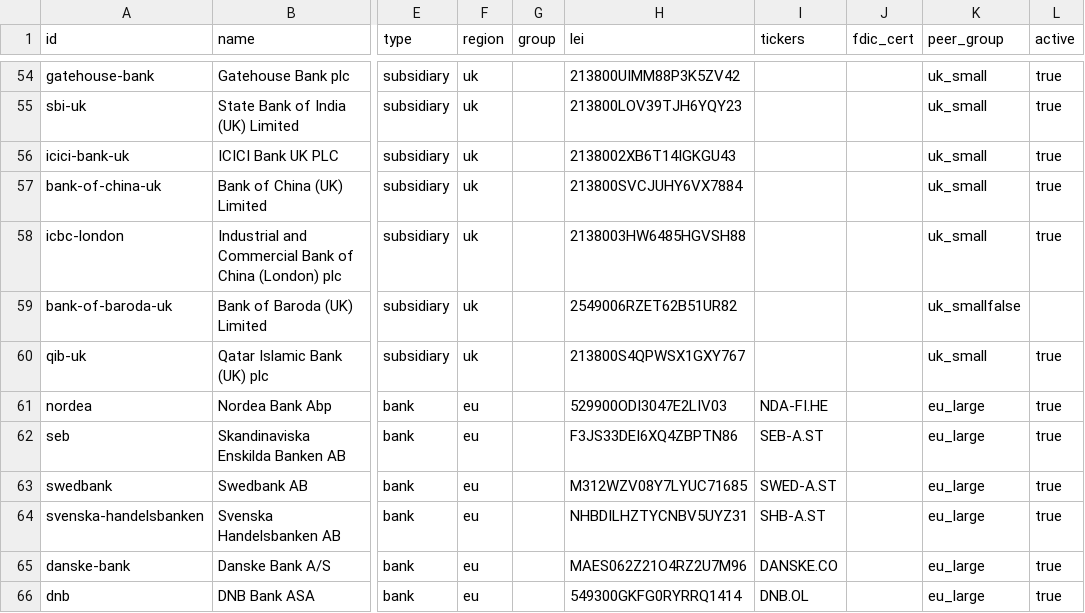
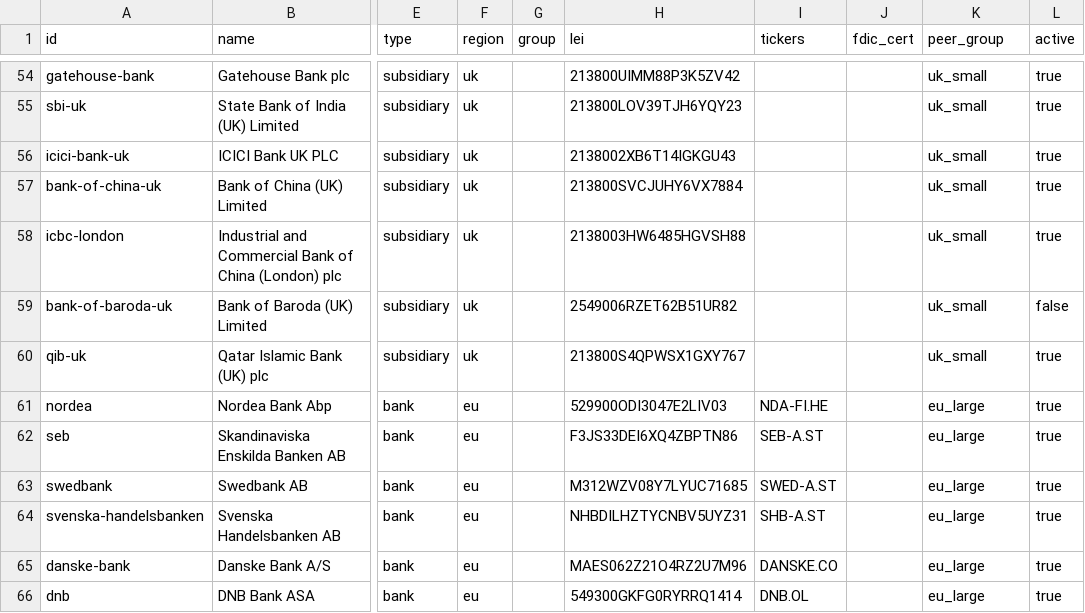
Before and after one commit to philsmith871010-stack/bankCredit, a CSV file: data/entities.csv, drawn as a sheet; only a part is shown, gaps mark what is left out; the diff names each change by its address in the sheet, - before the commit and + after, or states it on an @@ line.

```diff
--- a/data/entities.csv
+++ b/data/entities.csv
-K59 (peer_group): uk_smallfalse
+K59 (peer_group): uk_small
-L59 (active): (empty)
+L59 (active): false
```
Also changed, not shown: 9 other files.
